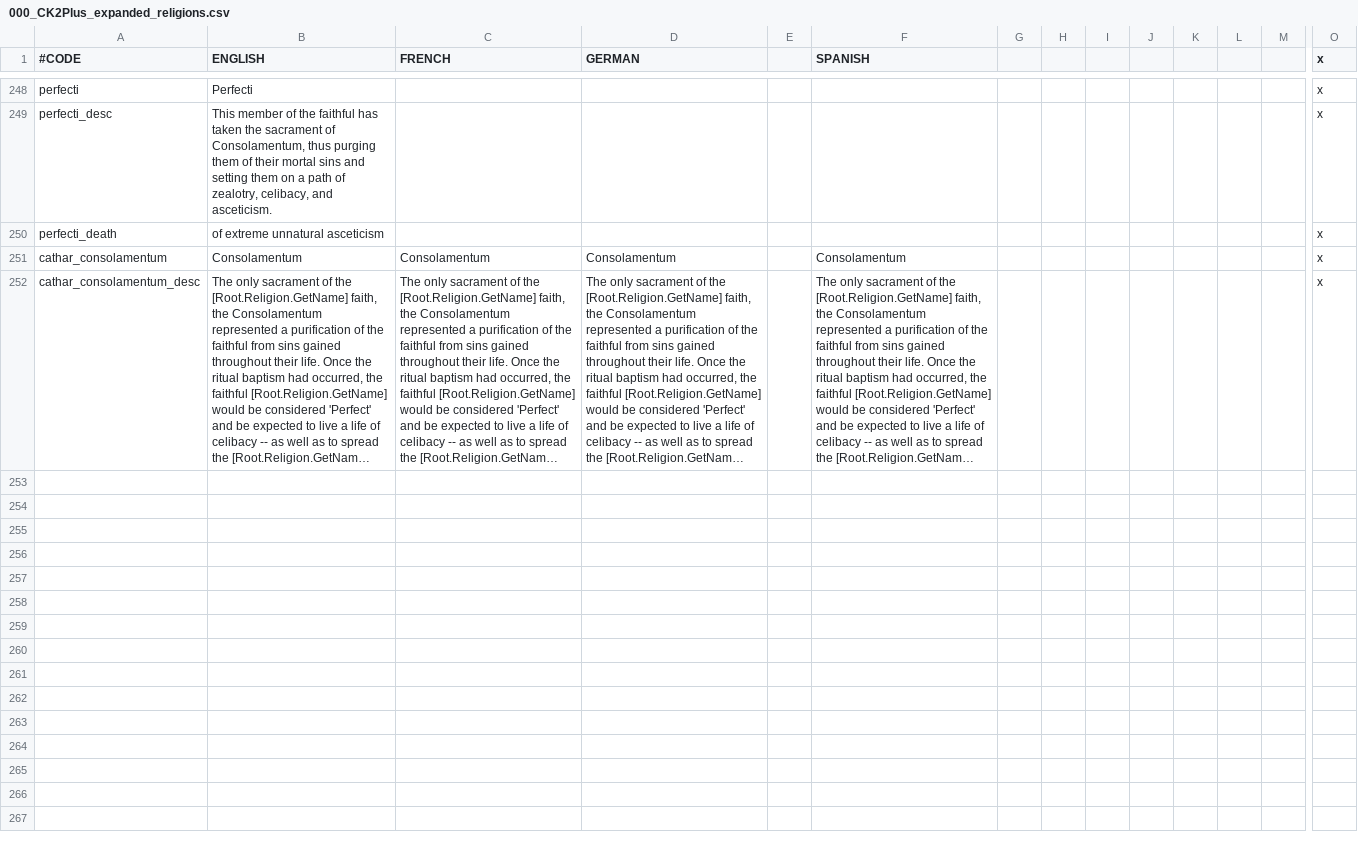
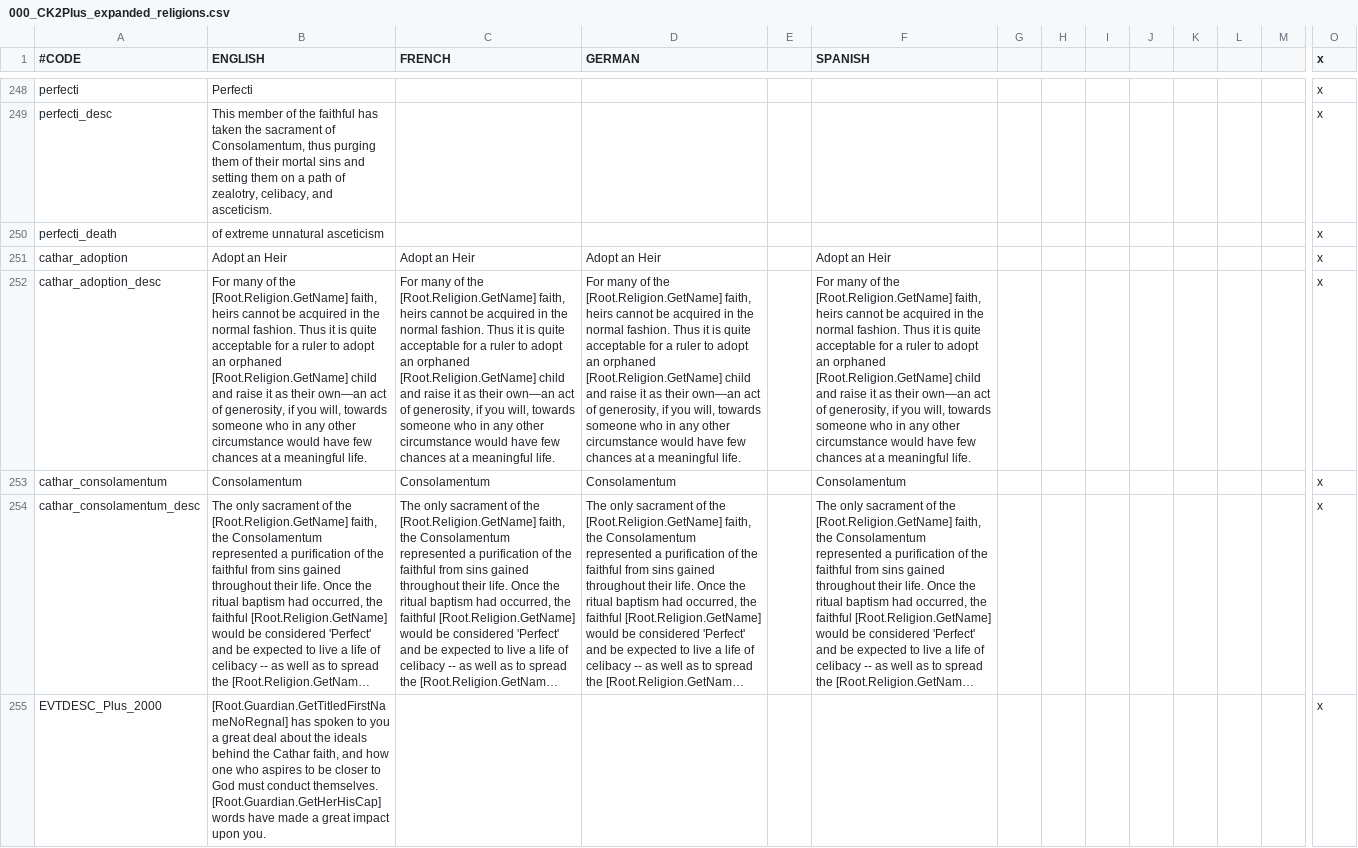
Before and after one commit to ck2plus/CK2Plus_Rewrite, a CSV file: CK2Plus/localisation/000_CK2Plus_expanded_religions.csv, drawn as a sheet; only a part is shown, gaps mark what is left out; long unchanged cells end in …; rows hold the shown columns only; the diff covers the shown part only; the diff names each change by its address in the sheet, - before the commit and + after, or states it on an @@ line.

Commit message:
Add: cathar adoption decision, cathar events, and localization

```diff
--- a/CK2Plus/localisation/000_CK2Plus_expanded_religions.csv
+++ b/CK2Plus/localisation/000_CK2Plus_expanded_religions.csv
+row 251: cathar_adoption | Adopt an Heir | Adopt an Heir | Adopt an Heir |  | Adopt an Heir |  |  |  |  |  |  |  | x
+row 252: cathar_adoption_desc | For many of the [Root.Religion.GetName] faith, heirs cannot be acquired in the normal fashion. Thus it is quite acceptable for a ruler to adopt an orphaned [Root.Religion.GetName] child and raise it as their own—an act of generosity, if you will, towards someone who in any other circumstance would have few chances at a meaningful life. | For many of the [Root.Religion.GetName] faith, heirs cannot be acquired in the normal fashion. Thus it is quite acceptable for a ruler to adopt an orphaned [Root.Religion.GetName] child and raise it as their own—an act of generosity, if you will, towards someone who in any other circumstance would have few chances at a meaningful life. | For many of the [Root.Religion.GetName] faith, heirs cannot be acquired in the normal fashion. Thus it is quite acceptable for a ruler to adopt an orphaned [Root.Religion.GetName] child and raise it as their own—an act of generosity, if you will, towards someone who in any other circumstance would have few chances at a meaningful life. |  | For many of the [Root.Religion.GetName] faith, heirs cannot be acquired in the normal fashion. Thus it is quite acceptable for a ruler to adopt an orphaned [Root.Religion.GetName] child and raise it as their own—an act of generosity, if you will, towards someone who in any other circumstance would have few chances at a meaningful life. |  |  |  |  |  |  |  | x
+row 255: EVTDESC_Plus_2000 | [Root.Guardian.GetTitledFirstNameNoRegnal] has spoken to you a great deal about the ideals behind the Cathar faith, and how one who aspires to be closer to God must conduct themselves. [Root.Guardian.GetHerHisCap] words have made a great impact upon you. |  |  |  |  |  |  |  |  |  |  |  | x
```
Also changed, not shown: 23 added rows elsewhere in this file, CK2Plus/localisation/000_CK2Plus_expanded_tooltips.csv, 6 other files.
